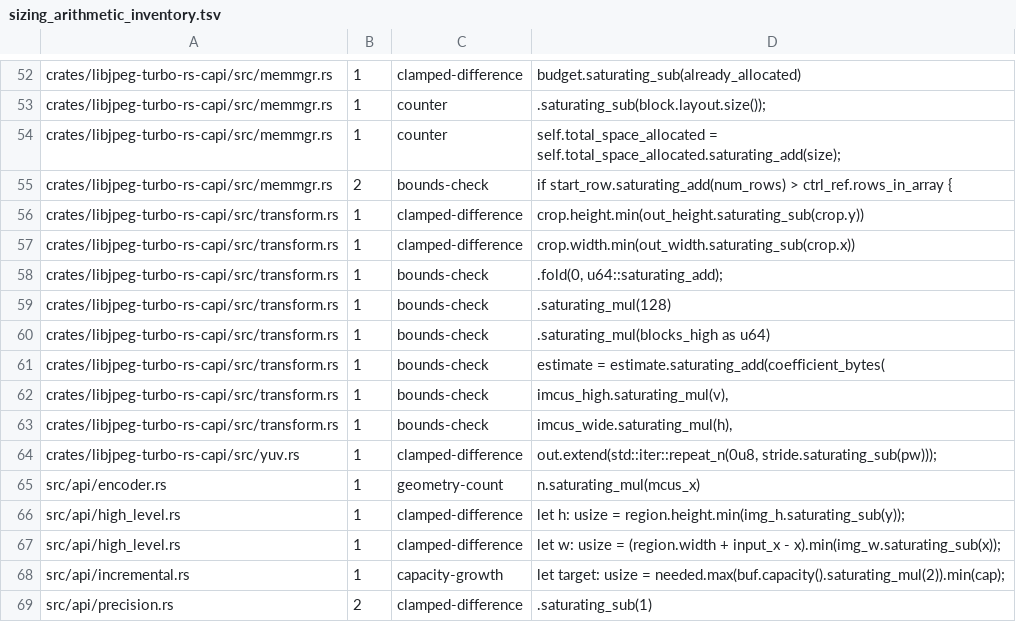
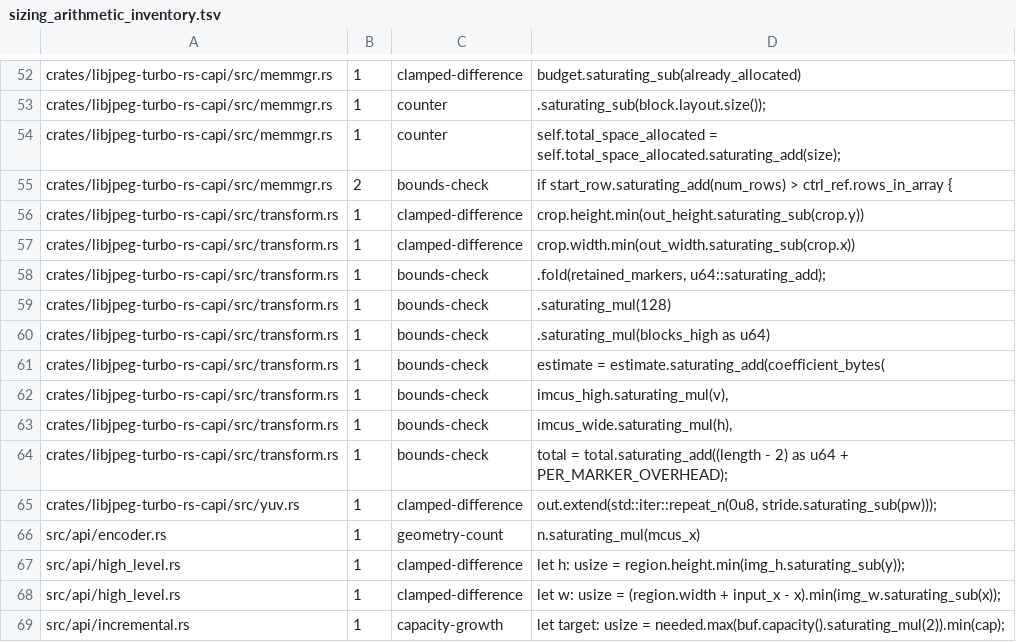
Before and after one commit to developer0hye/libjpeg-turbo-rs, a TSV file: docs/sizing_arithmetic_inventory.tsv, drawn as a sheet; only a part is shown, gaps mark what is left out; the shorter side is filled out with more unchanged rows.

```diff
--- a/docs/sizing_arithmetic_inventory.tsv
+++ b/docs/sizing_arithmetic_inventory.tsv
@@ -57,3 +57,3 @@ crates/libjpeg-turbo-rs-capi/src/transform.rs	1	clamped-difference	crop.height.m
 crates/libjpeg-turbo-rs-capi/src/transform.rs	1	clamped-difference	crop.width.min(out_width.saturating_sub(crop.x))
-crates/libjpeg-turbo-rs-capi/src/transform.rs	1	bounds-check	.fold(0, u64::saturating_add);
+crates/libjpeg-turbo-rs-capi/src/transform.rs	1	bounds-check	.fold(retained_markers, u64::saturating_add);
 crates/libjpeg-turbo-rs-capi/src/transform.rs	1	bounds-check	.saturating_mul(128)
@@ -63,2 +63,3 @@ crates/libjpeg-turbo-rs-capi/src/transform.rs	1	bounds-check	imcus_high.saturati
 crates/libjpeg-turbo-rs-capi/src/transform.rs	1	bounds-check	imcus_wide.saturating_mul(h),
+crates/libjpeg-turbo-rs-capi/src/transform.rs	1	bounds-check	total = total.saturating_add((length - 2) as u64 + PER_MARKER_OVERHEAD);
 crates/libjpeg-turbo-rs-capi/src/yuv.rs	1	clamped-difference	out.extend(std::iter::repeat_n(0u8, stride.saturating_sub(pw)));
```
Also changed, not shown: 6 other files.
